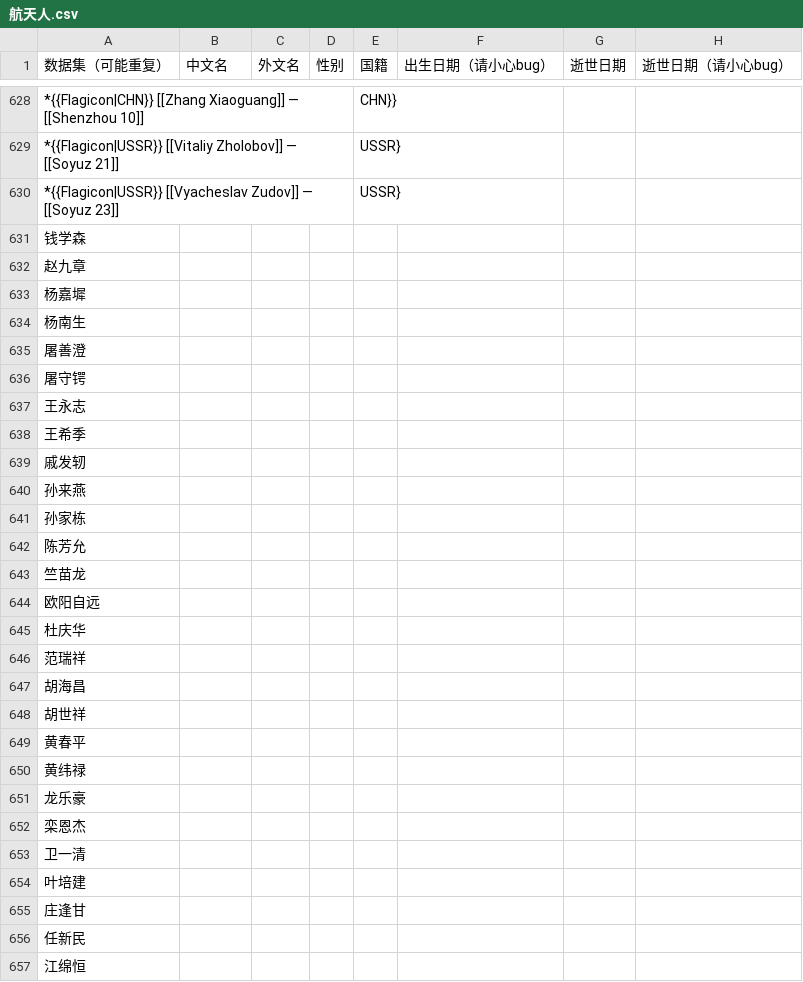
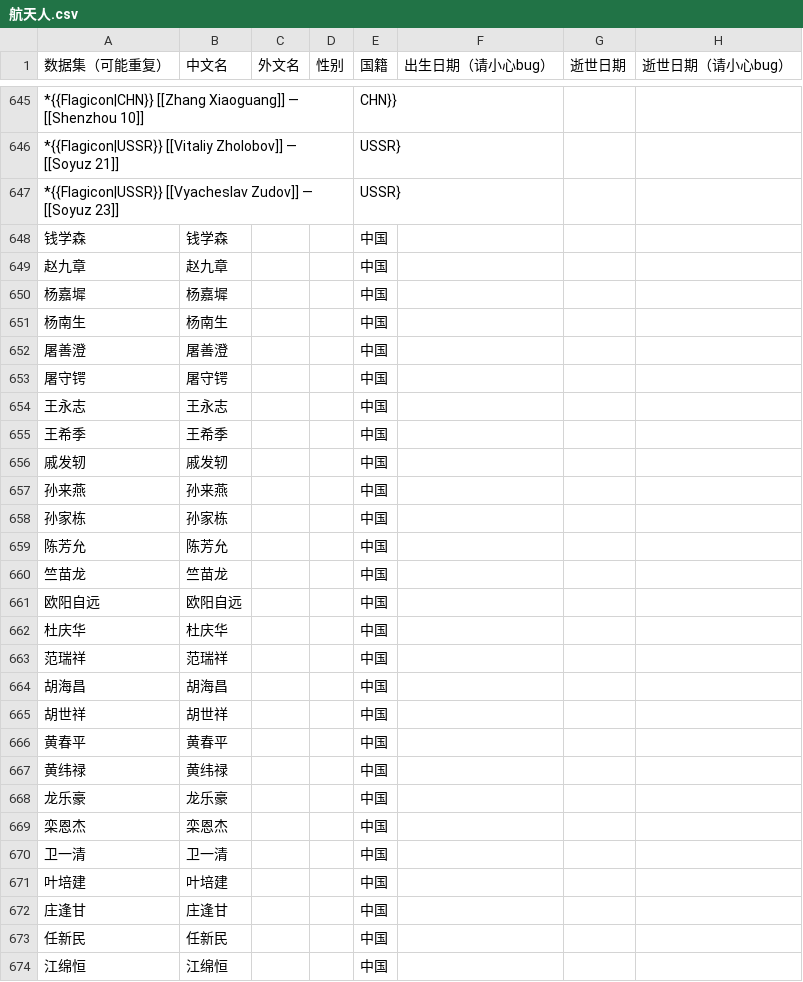
Before and after one commit to sat-wiki/Improvement-Project, a CSV file: 航天人.csv, drawn as a sheet; only a part is shown, gaps mark what is left out; addresses are those after the commit; the diff covers the shown part only; the diff names each change by its address in the sheet, - before the commit and + after, or states it on an @@ line.

Commit message:
fix(航天人.csv): 修正数据已知问题、合并部分已知重复航天员

```diff
--- a/航天人.csv
+++ b/航天人.csv
-B648 (中文名): (empty)
+B648 (中文名): 钱学森
-E648:E674 (国籍): (empty)
+E648:E674 (国籍): 中国
-B649 (中文名): (empty)
+B649 (中文名): 赵九章
-B650 (中文名): (empty)
+B650 (中文名): 杨嘉墀
-B651 (中文名): (empty)
+B651 (中文名): 杨南生
-B652 (中文名): (empty)
+B652 (中文名): 屠善澄
-B653 (中文名): (empty)
+B653 (中文名): 屠守锷
-B654 (中文名): (empty)
+B654 (中文名): 王永志
-B655 (中文名): (empty)
+B655 (中文名): 王希季
-B656 (中文名): (empty)
+B656 (中文名): 戚发轫
-B657 (中文名): (empty)
+B657 (中文名): 孙来燕
-B658 (中文名): (empty)
+B658 (中文名): 孙家栋
-B659 (中文名): (empty)
+B659 (中文名): 陈芳允
-B660 (中文名): (empty)
+B660 (中文名): 竺苗龙
-B661 (中文名): (empty)
+B661 (中文名): 欧阳自远
-B662 (中文名): (empty)
+B662 (中文名): 杜庆华
-B663 (中文名): (empty)
+B663 (中文名): 范瑞祥
-B664 (中文名): (empty)
+B664 (中文名): 胡海昌
-B665 (中文名): (empty)
+B665 (中文名): 胡世祥
-B666 (中文名): (empty)
+B666 (中文名): 黄春平
-B667 (中文名): (empty)
+B667 (中文名): 黄纬禄
-B668 (中文名): (empty)
+B668 (中文名): 龙乐豪
-B669 (中文名): (empty)
+B669 (中文名): 栾恩杰
-B670 (中文名): (empty)
+B670 (中文名): 卫一清
-B671 (中文名): (empty)
+B671 (中文名): 叶培建
-B672 (中文名): (empty)
+B672 (中文名): 庄逢甘
-B673 (中文名): (empty)
+B673 (中文名): 任新民
-B674 (中文名): (empty)
+B674 (中文名): 江绵恒
```
Also changed, not shown: 21 added rows, 4 removed rows and 80 edited cells elsewhere in this file.
